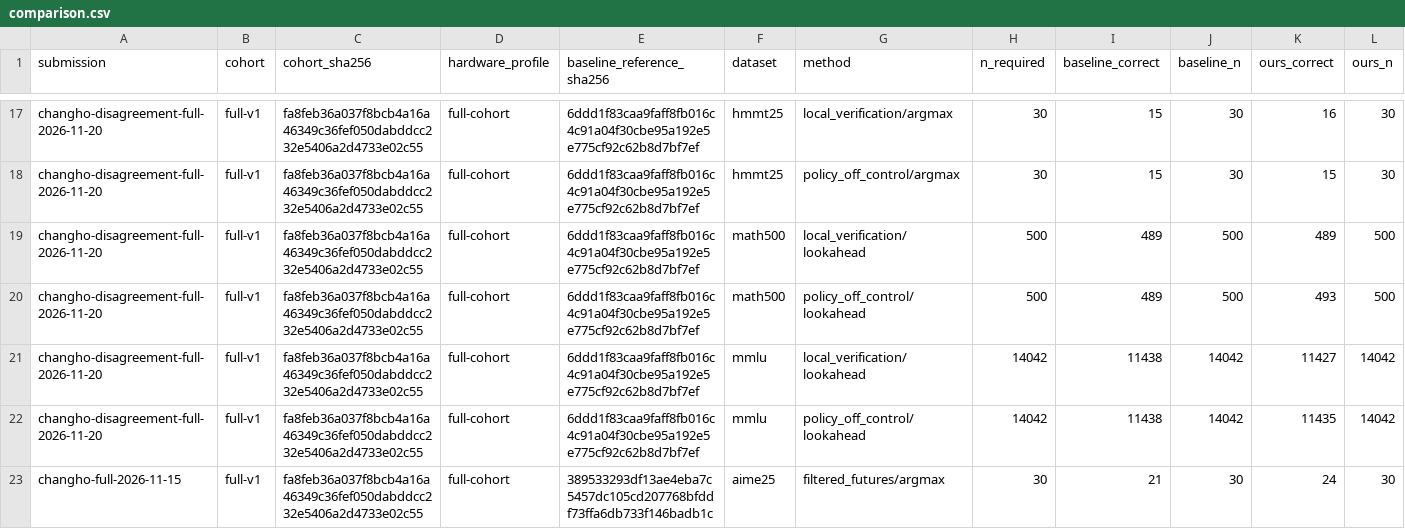
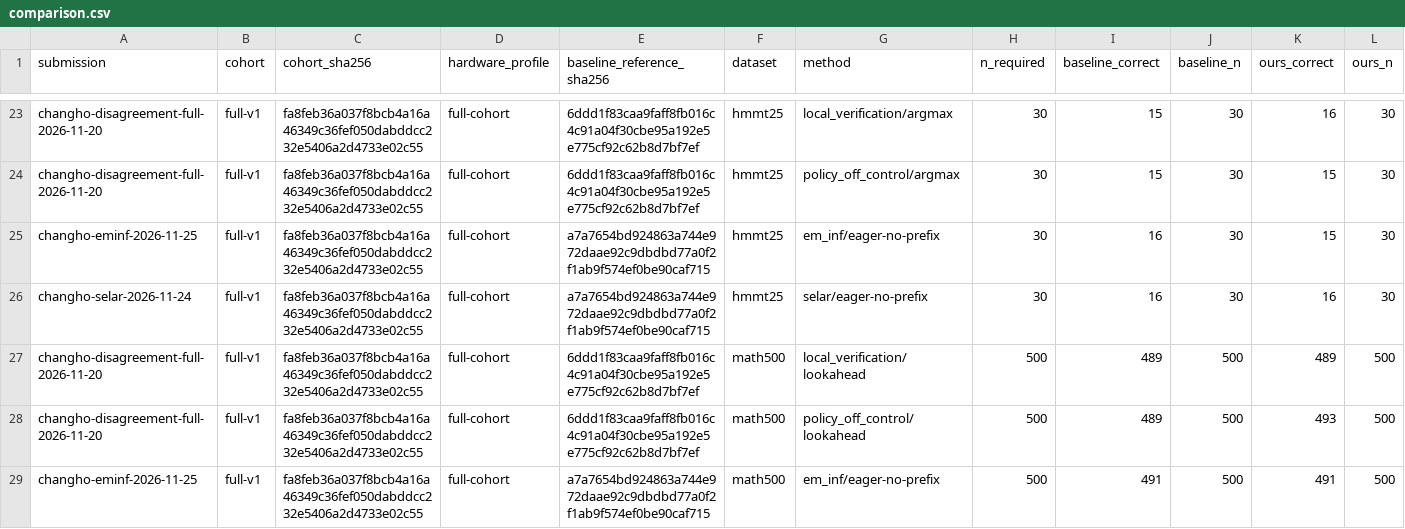
Before and after one commit to yucheon6000/lost-token, a CSV file: experiment-results/comparison.csv, drawn as a sheet; only a part is shown, gaps mark what is left out; the shorter side is filled out with more unchanged rows; rows hold the shown columns only; the diff covers the shown part only; the diff names each change by its address in the sheet, - before the commit and + after, or states it on an @@ line.

Commit message:
Publish full SeLaR and EM-INF evaluations against frozen matched AR

```diff
--- a/experiment-results/comparison.csv
+++ b/experiment-results/comparison.csv
+row 25: changho-eminf-2026-11-25 | full-v1 | fa8feb36a037f8bcb4a16a46349c36fef050dabddcc232e5406a2d4733e02c55 | full-cohort | a7a7654bd924863a744e972daae92c9dbdbd77a0f2f1ab9f574ef0be90caf715 | hmmt25 | em_inf/eager-no-prefix | 30 | 16 | 30 | 15 | 30
+row 26: changho-selar-2026-11-24 | full-v1 | fa8feb36a037f8bcb4a16a46349c36fef050dabddcc232e5406a2d4733e02c55 | full-cohort | a7a7654bd924863a744e972daae92c9dbdbd77a0f2f1ab9f574ef0be90caf715 | hmmt25 | selar/eager-no-prefix | 30 | 16 | 30 | 16 | 30
+row 29: changho-eminf-2026-11-25 | full-v1 | fa8feb36a037f8bcb4a16a46349c36fef050dabddcc232e5406a2d4733e02c55 | full-cohort | a7a7654bd924863a744e972daae92c9dbdbd77a0f2f1ab9f574ef0be90caf715 | math500 | em_inf/eager-no-prefix | 500 | 491 | 500 | 491 | 500
```
Also changed, not shown: 9 added rows elsewhere in this file, 58 other files.
